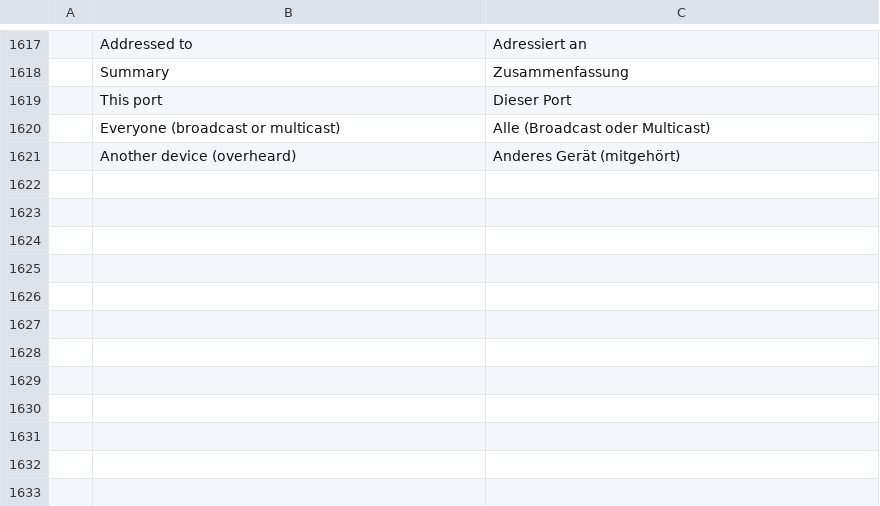
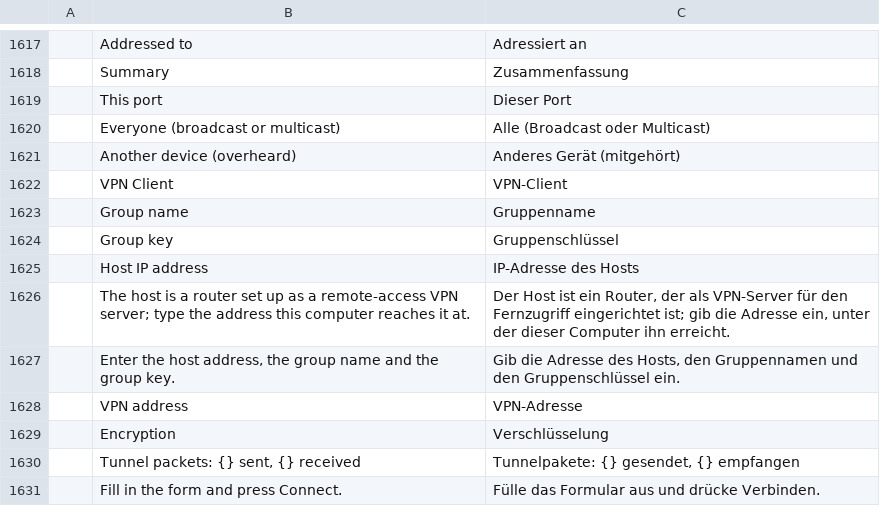
Before and after one commit to ayozetr/netlabcraft, a TSV file: locales/de/netlabcraft.tsv, drawn as a sheet; only a part is shown, gaps mark what is left out; the diff names each change by its address in the sheet, - before the commit and + after, or states it on an @@ line.

Commit message:
Add a VPN client to the PC desktop
PCs, laptops and servers get a VPN Client app (group name, group key,
host IP address, user name and password, Connect and Disconnect, and the
address, encryption and tunnel counters of the session). The other end is
a router set up as a remote-access server: ip local pool, crypto isakmp
client configuration group (key, pool), crypto dynamic-map (set
transform-set, reverse-route), crypto map client authentication list,
isakmp authorization list, client configuration address and the dynamic
entry, aaa authentication login and authorization network lists, and
username lines for the accounts.

The router checks the group key and the user against its local user names,
gives the first free address of the group's pool and picks the dynamic
map's first transform set. Both ends derive the keys from the group key
and two nonces and the data path is real ESP: the PC seals what it sends
from its VPN address, the router opens it, routes the inner packet and
seals packets for the client's address back. show crypto isakmp sa, show
crypto ipsec sa and show ip local pool list the clients.

The exchange itself is a request and an answer of our own on UDP port
10000, not IKE with Xauth and mode-config; decisions.md says how it
differs and gaps.md item 11 lists what is left. Commands vpnclient.connect,
vpnclient.disconnect and vpnclient.status. Lab file version 7; older files
open with no client settings and no remote-access server. All new strings
are in the six catalogs (10 rows each).

```diff
--- a/locales/de/netlabcraft.tsv
+++ b/locales/de/netlabcraft.tsv
+row 1622:  | VPN Client | VPN-Client
+row 1623:  | Group name | Gruppenname
+row 1624:  | Group key | Gruppenschlüssel
+row 1625:  | Host IP address | IP-Adresse des Hosts
+row 1626:  | The host is a router set up as a remote-access VPN server; type the address this computer reaches it at. | Der Host ist ein Router, der als VPN-Server für den Fernzugriff eingerichtet ist; gib die Adresse ein, unter der dieser Computer ihn erreicht.
+row 1627:  | Enter the host address, the group name and the group key. | Gib die Adresse des Hosts, den Gruppennamen und den Gruppenschlüssel ein.
+row 1628:  | VPN address | VPN-Adresse
+row 1629:  | Encryption | Verschlüsselung
+row 1630:  | Tunnel packets: {} sent, {} received | Tunnelpakete: {} gesendet, {} empfangen
+row 1631:  | Fill in the form and press Connect. | Fülle das Formular aus und drücke Verbinden.
```
Also changed, not shown: locales/es/netlabcraft.tsv, locales/fr/netlabcraft.tsv, 33 other files.
